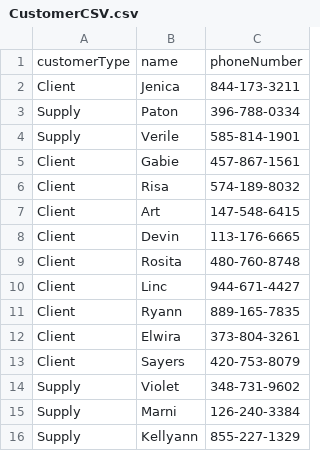
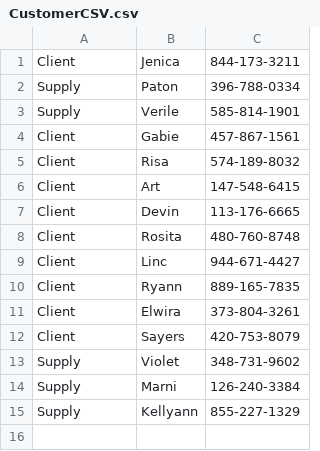
Before and after one commit to VITALIJUSNFS/Project, a CSV file: src/main/resources/CustomerCSV.csv, drawn as a sheet; the diff names each change by its address in the sheet, - before the commit and + after, or states it on an @@ line.

```diff
--- a/src/main/resources/CustomerCSV.csv
+++ b/src/main/resources/CustomerCSV.csv
-row 1: customerType | name | phoneNumber
```
Also changed, not shown: 10 other files.
